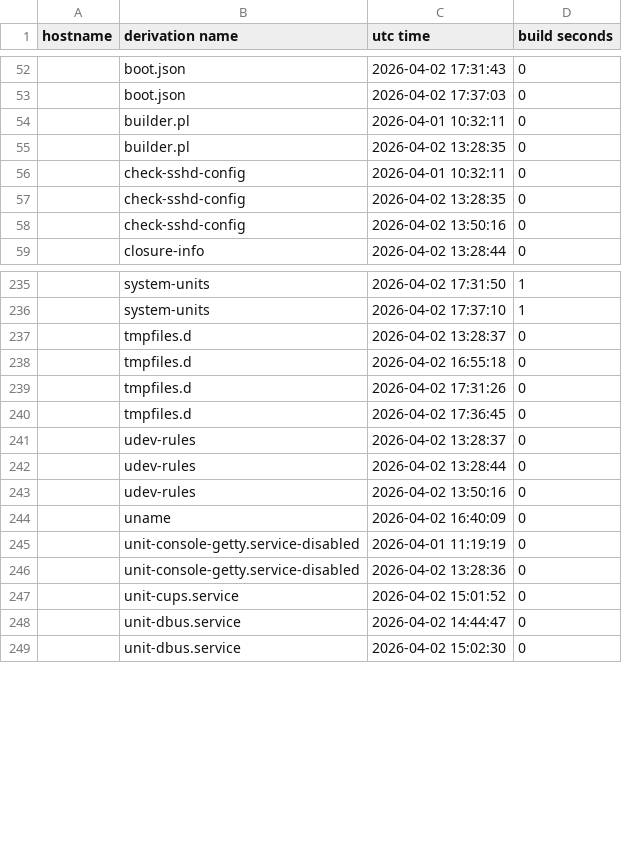
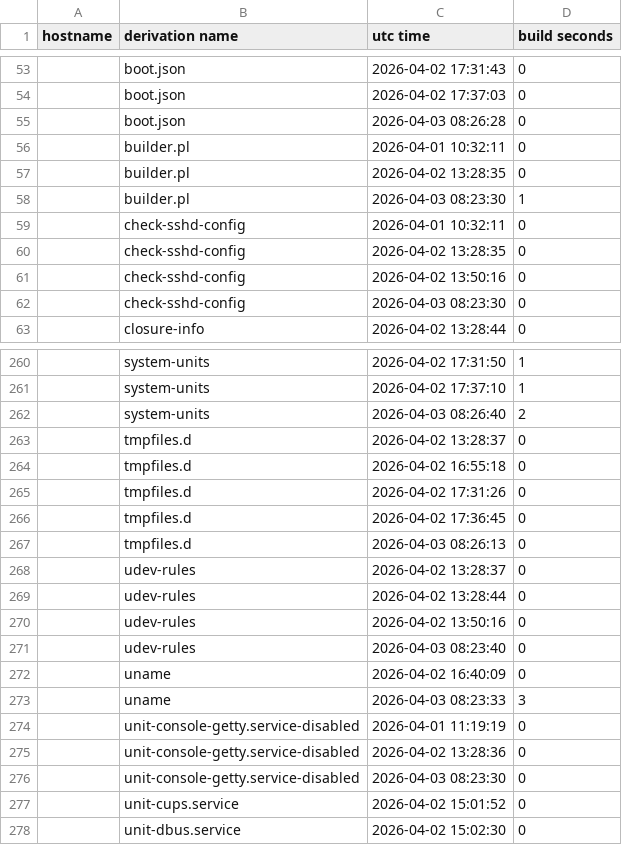
Before and after one commit to lrestj/nixos, a CSV file: .local/state/nix-output-monitor/build-reports.csv, drawn as a sheet; only a part is shown, gaps mark what is left out; the diff covers the shown part only.

```diff
--- a/.local/state/nix-output-monitor/build-reports.csv
+++ b/.local/state/nix-output-monitor/build-reports.csv
@@ -53,4 +54,6 @@ hostname,derivation name,utc time,build seconds
 ,boot.json,2026-04-02 17:37:03,0
+,boot.json,2026-04-03 08:26:28,0
 ,builder.pl,2026-04-01 10:32:11,0
 ,builder.pl,2026-04-02 13:28:35,0
+,builder.pl,2026-04-03 08:23:30,1
 ,check-sshd-config,2026-04-01 10:32:11,0
@@ -58,2 +61,3 @@ hostname,derivation name,utc time,build seconds
 ,check-sshd-config,2026-04-02 13:50:16,0
+,check-sshd-config,2026-04-03 08:23:30,0
 ,closure-info,2026-04-02 13:28:44,0
@@ -236,2 +261,3 @@ hostname,derivation name,utc time,build seconds
 ,system-units,2026-04-02 17:37:10,1
+,system-units,2026-04-03 08:26:40,2
 ,tmpfiles.d,2026-04-02 13:28:37,0
@@ -240,2 +266,3 @@ hostname,derivation name,utc time,build seconds
 ,tmpfiles.d,2026-04-02 17:36:45,0
+,tmpfiles.d,2026-04-03 08:26:13,0
 ,udev-rules,2026-04-02 13:28:37,0
@@ -243,7 +270,9 @@ hostname,derivation name,utc time,build seconds
 ,udev-rules,2026-04-02 13:50:16,0
+,udev-rules,2026-04-03 08:23:40,0
 ,uname,2026-04-02 16:40:09,0
+,uname,2026-04-03 08:23:33,3
 ,unit-console-getty.service-disabled,2026-04-01 11:19:19,0
 ,unit-console-getty.service-disabled,2026-04-02 13:28:36,0
+,unit-console-getty.service-disabled,2026-04-03 08:23:30,0
 ,unit-cups.service,2026-04-02 15:01:52,0
-,unit-dbus.service,2026-04-02 14:44:47,0
 ,unit-dbus.service,2026-04-02 15:02:30,0
```
Also changed, not shown: 40 added rows, 8 removed rows and 4 edited cells elsewhere in this file, 2 other files.
